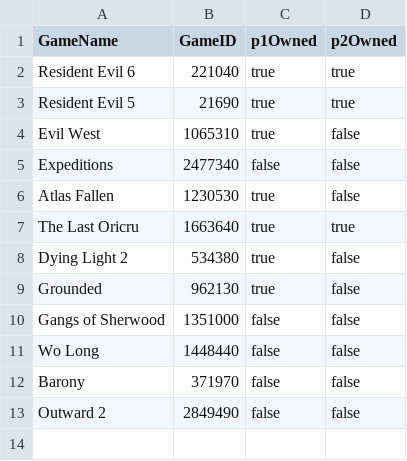
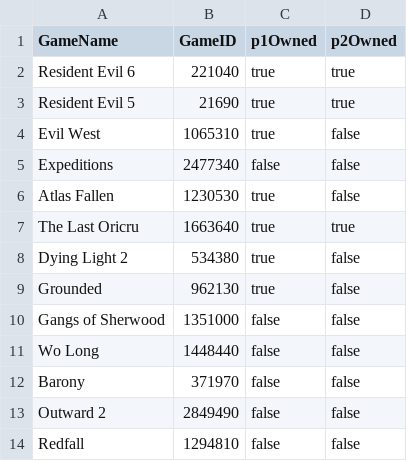
Before and after one commit to smasimar/coopgaming, a CSV file: data.csv, drawn as a sheet; the diff names each change by its address in the sheet, - before the commit and + after, or states it on an @@ line.

Commit message:
Redfall

```diff
--- a/data.csv
+++ b/data.csv
+row 14: Redfall | 1294810 | false | false
```
